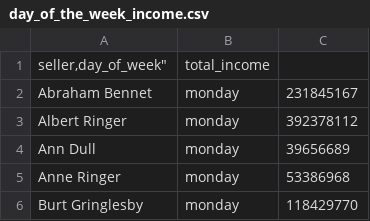
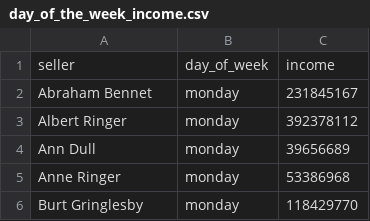
Before and after one commit to 98Alex/data-analytics-project-92, a CSV file: day_of_the_week_income.csv, drawn as a sheet; only a part is shown.

Commit message:
day_of_the_week_income.csv

```diff
--- a/day_of_the_week_income.csv
+++ b/day_of_the_week_income.csv
@@ -1,2 +1,2 @@
-"seller,"day_of_week","total_income"
+"seller","day_of_week","income"
 "Abraham Bennet","monday","231845167"
```
